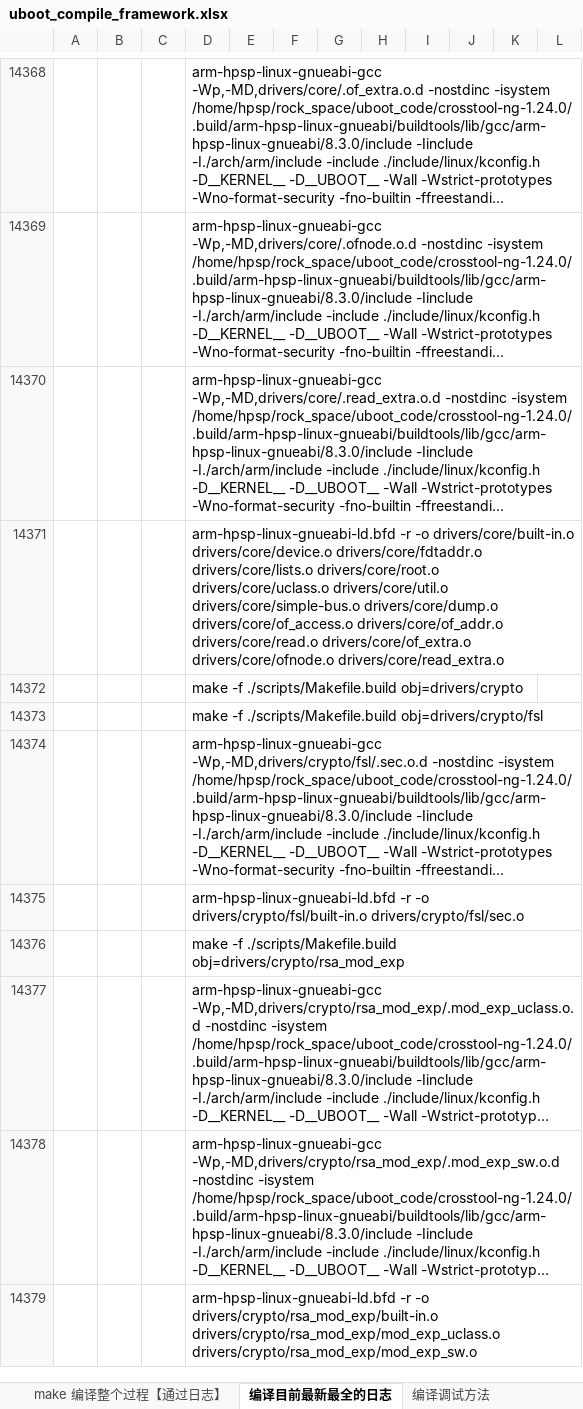
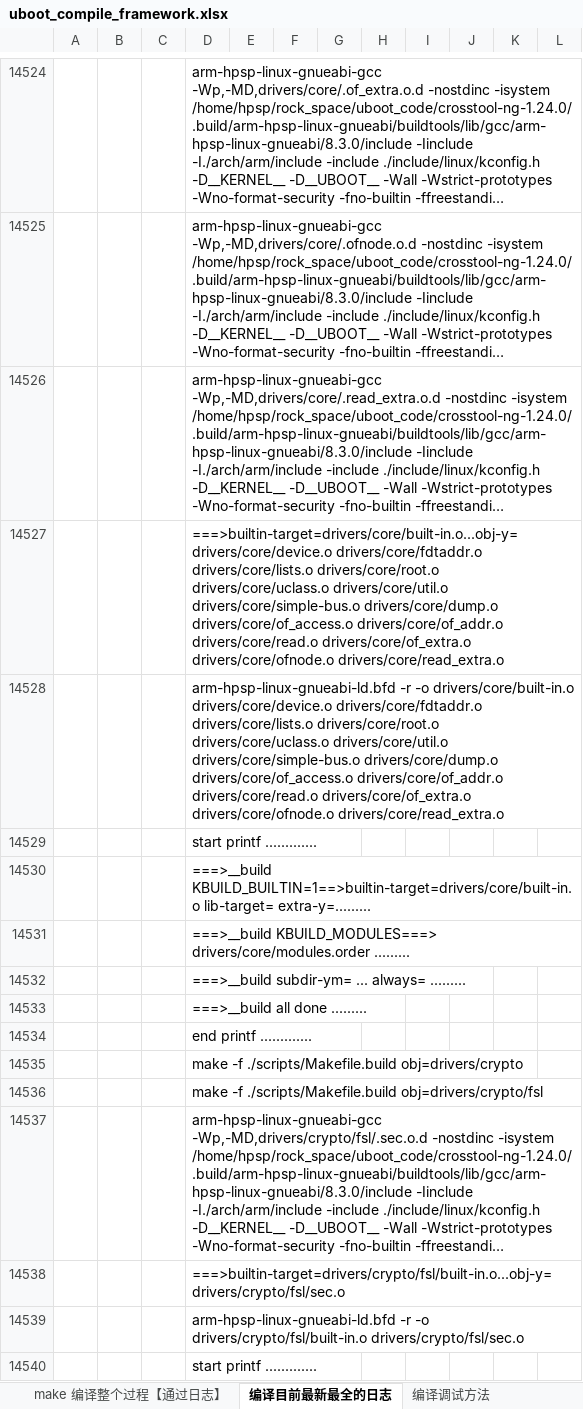
Before and after one commit to hpsprger/wps_files_rocklee, an Excel workbook: uboot_compile_framework.xlsx, sheet 编译目前最新最全的日志, drawn as a sheet; only a part is shown, gaps mark what is left out; the shorter side is filled out with more unchanged rows; long unchanged cells end in …; values as stored, in another font and other column widths than the file's, no borders; the diff covers the shown part only; the diff names each change by its address in the sheet, - before the commit and + after, or states it on an @@ line.

Commit message:
uodate

```diff
--- a/uboot_compile_framework.xlsx (sheet 编译目前最新最全的日志)
+++ b/uboot_compile_framework.xlsx (sheet 编译目前最新最全的日志)
+row 14527:  |  |  | ===>builtin-target=drivers/core/built-in.o...obj-y= drivers/core/device.o drivers/core/fdtaddr.o drivers/core/lists.o drivers/core/root.o drivers/core/uclass.o drivers/core/util.o drivers/core/simple-bus.o drivers/core/dump.o drivers/core/of_access.o drivers/core/of_addr.o drivers/core/read.o drivers/core/of_extra.o drivers/core/ofnode.o drivers/core/read_extra.o
+row 14529:  |  |  | start printf .............
+row 14530:  |  |  | ===>__build KBUILD_BUILTIN=1==>builtin-target=drivers/core/built-in.o lib-target= extra-y=.........
+row 14531:  |  |  | ===>__build KBUILD_MODULES===> drivers/core/modules.order .........
+row 14532:  |  |  | ===>__build subdir-ym= ... always= .........
+row 14533:  |  |  | ===>__build all done .........
+row 14534:  |  |  | end printf .............
+row 14538:  |  |  | ===>builtin-target=drivers/crypto/fsl/built-in.o...obj-y= drivers/crypto/fsl/sec.o
+row 14540:  |  |  | start printf .............
```
Also changed, not shown: 628 added rows elsewhere in this sheet, sheet uboot顶层Makefile流程分析, charts or pictures.
